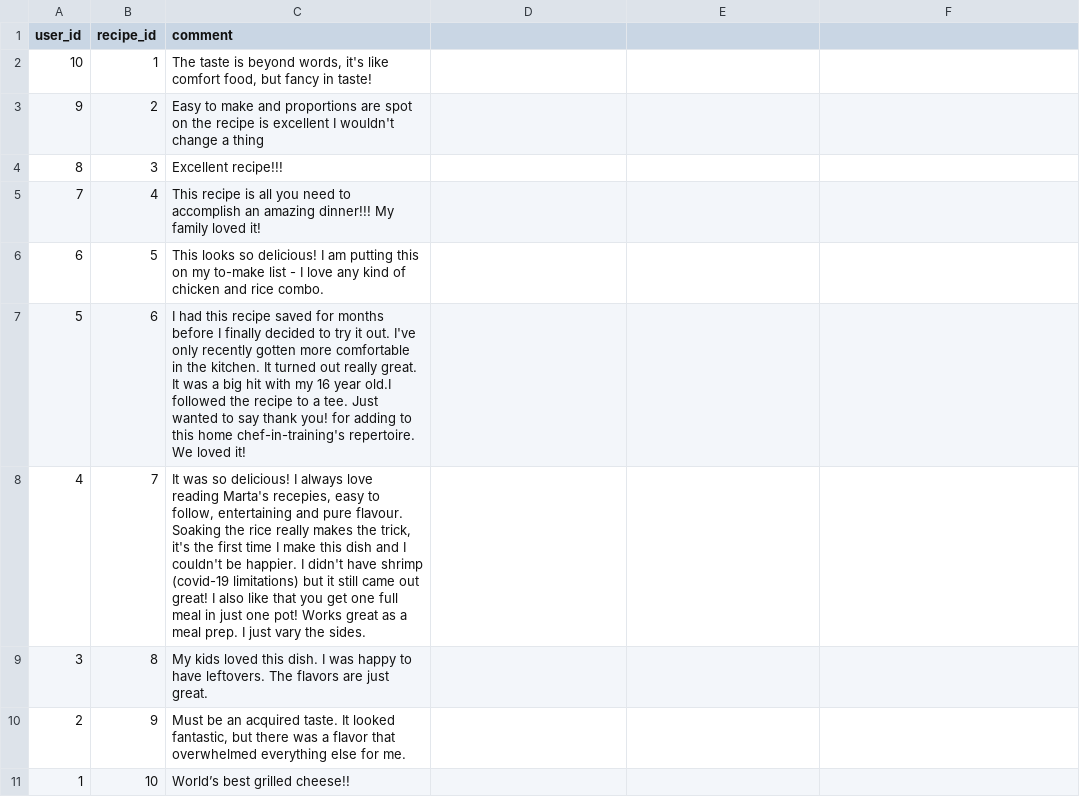
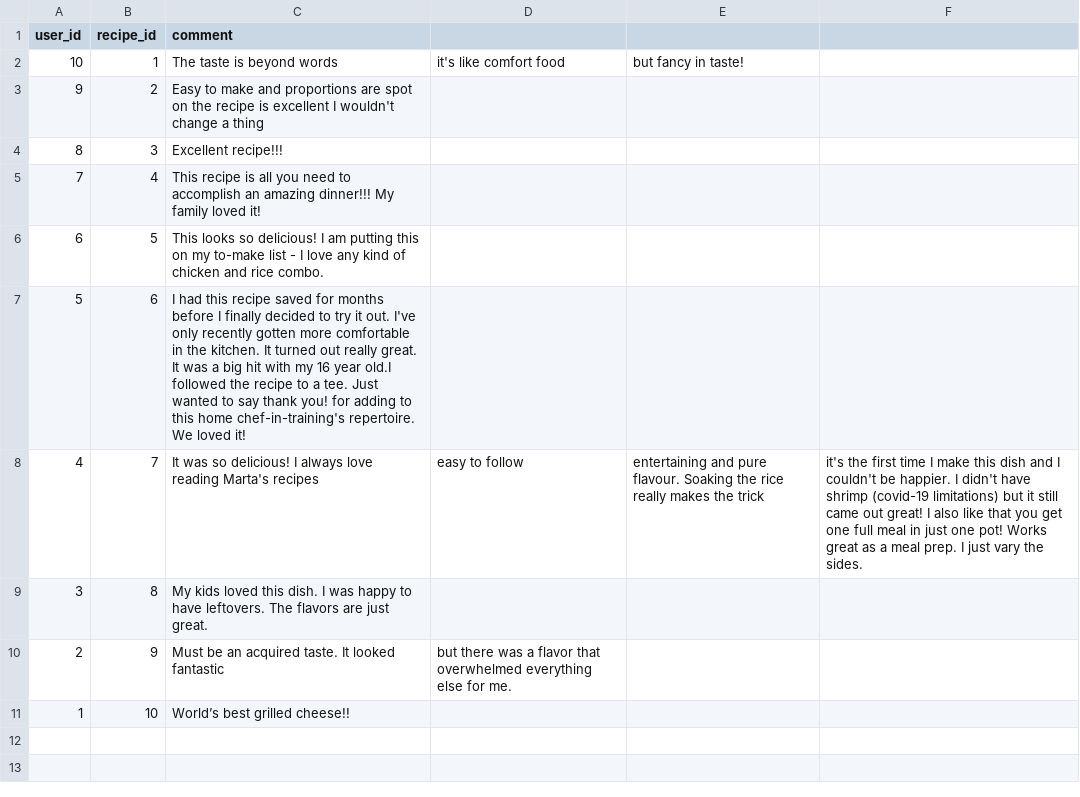
Before and after one commit to vickyruud/backup-NutriRecipe-test, a CSV file: seed_data/comments.csv, drawn as a sheet.

```diff
--- a/seed_data/comments.csv
+++ b/seed_data/comments.csv
@@ -1,3 +1,3 @@
 user_id,recipe_id,comment
-10,1,"The taste is beyond words, it's like comfort food, but fancy in taste!"
+10,1,The taste is beyond words, it's like comfort food, but fancy in taste!
 9,2,Easy to make and proportions are spot on the recipe is excellent I wouldn't change a thing
@@ -7,5 +7,5 @@ user_id,recipe_id,comment
 5,6,I had this recipe saved for months before I finally decided to try it out. I've only recently gotten more comfortable in the kitchen. It turned out really great. It was a big hit with my 16 year old.I followed the recipe to a tee. Just wanted to say thank you! for adding to this home chef-in-training's repertoire. We loved it!
-4,7,"It was so delicious! I always love reading Marta's recepies, easy to follow, entertaining and pure flavour. Soaking the rice really makes the trick, it's the first time I make this dish and I couldn't be happier. I didn't have shrimp (covid-19 limitations) but it still came out great! I also like that you get one full meal in just one pot! Works great as a meal prep. I just vary the sides."
+4,7,It was so delicious! I always love reading Marta's recipes, easy to follow, entertaining and pure flavour. Soaking the rice really makes the trick, it's the first time I make this dish and I couldn't be happier. I didn't have shrimp (covid-19 limitations) but it still came out great! I also like that you get one full meal in just one pot! Works great as a meal prep. I just vary the sides.
 3,8,My kids loved this dish. I was happy to have leftovers. The flavors are just great.
-2,9,"Must be an acquired taste. It looked fantastic, but there was a flavor that overwhelmed everything else for me."
+2,9,Must be an acquired taste. It looked fantastic, but there was a flavor that overwhelmed everything else for me.
 1,10,World’s best grilled cheese!!
```
Also changed, not shown: seed_data/recipe_data.csv, 14 other files.
